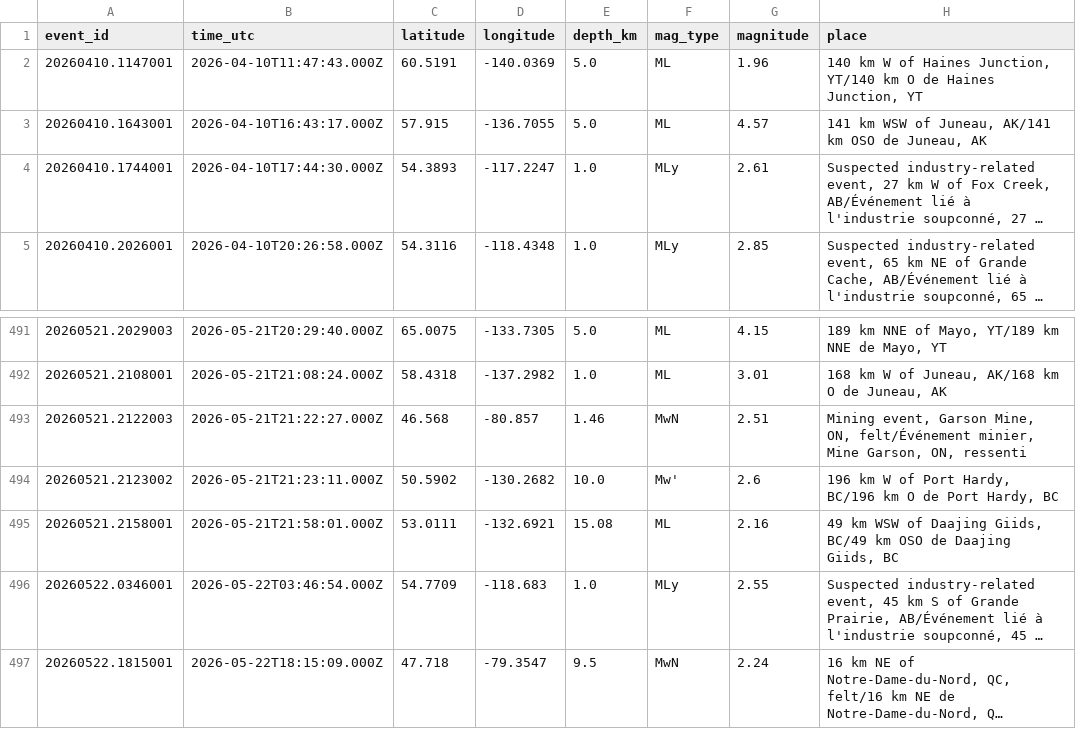
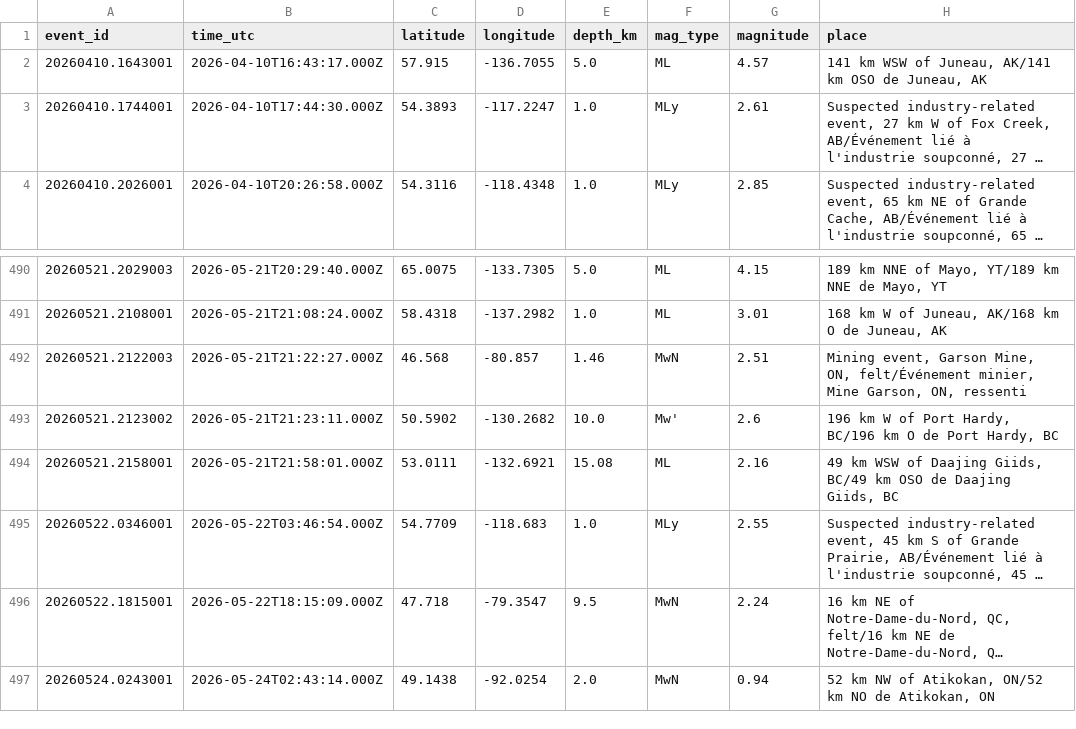
Before and after one commit to Alpeace89/piquakecanada, a CSV file: eq_canada_recent.csv, drawn as a sheet; only a part is shown, gaps mark what is left out; long unchanged cells end in …; removed rows and columns are numbered as before the commit, all else as after; the diff names each change by its address in the sheet, - before the commit and + after, or states it on an @@ line.

```diff
--- a/eq_canada_recent.csv
+++ b/eq_canada_recent.csv
-row 2: 20260410.1147001 | 2026-04-10T11:47:43.000Z | 60.5191 | -140.0369 | 5.0 | ML | 1.96 | 140 km W of Haines Junction, YT/140 km O de Haines Junction, YT
+row 497: 20260524.0243001 | 2026-05-24T02:43:14.000Z | 49.1438 | -92.0254 | 2.0 | MwN | 0.94 | 52 km NW of Atikokan, ON/52 km NO de Atikokan, ON
```
Also changed, not shown: 22 other files.
